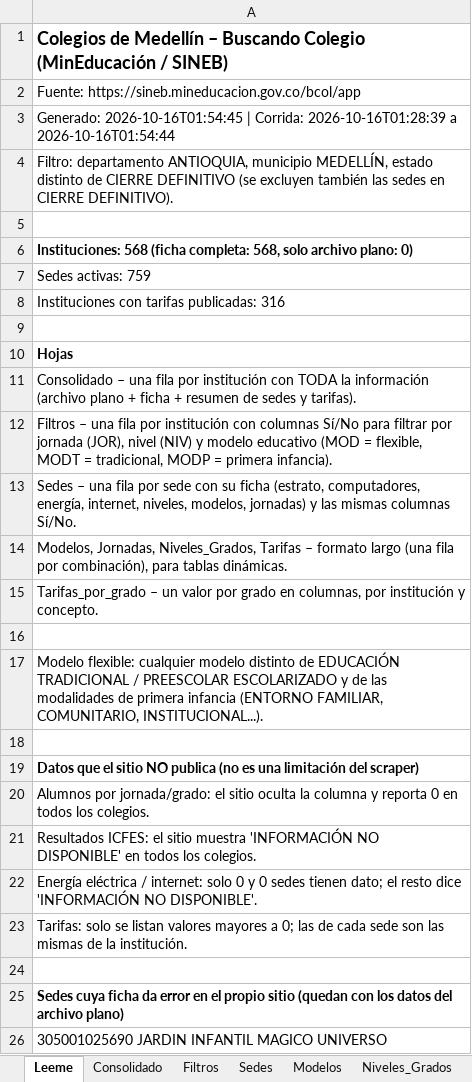
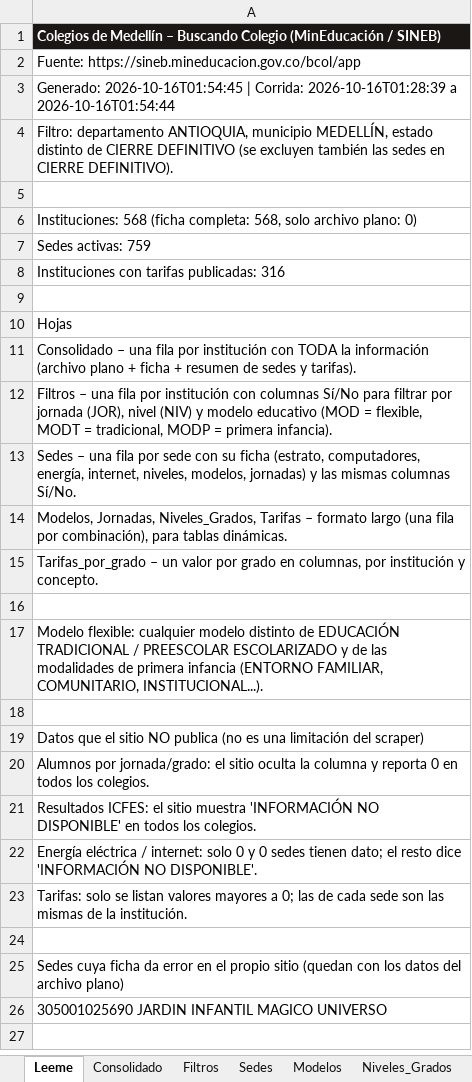
Before and after one commit to pablovanegas/buscador_ie, an Excel workbook: datos/fuente/colegios_medellin_sineb.xlsx, sheet Leeme, drawn as a sheet; values as stored, in another font and other column widths than the file's, no borders; the diff names each change by its address in the sheet, - before the commit and + after, or states it on an @@ line.

```diff
--- a/datos/fuente/colegios_medellin_sineb.xlsx (sheet Leeme)
+++ b/datos/fuente/colegios_medellin_sineb.xlsx (sheet Leeme)
@@ A1 fill: none → #1A1714, text colour: black → #FFFFFF, text size: smaller @@
-A6 bold: on
+A6 bold: off
-A10 bold: on
+A10 bold: off
-A19 bold: on
+A19 bold: off
-A25 bold: on
+A25 bold: off
```
Also changed, not shown: sheet Filtros, sheet Niveles_Grados, sheet Sedes, sheet Consolidado, sheet Modelos, hidden cells, datos/instituciones_no_incluidas.xlsx, datos/reporte_cruce_html_sineb.xlsx, 3 other files.
